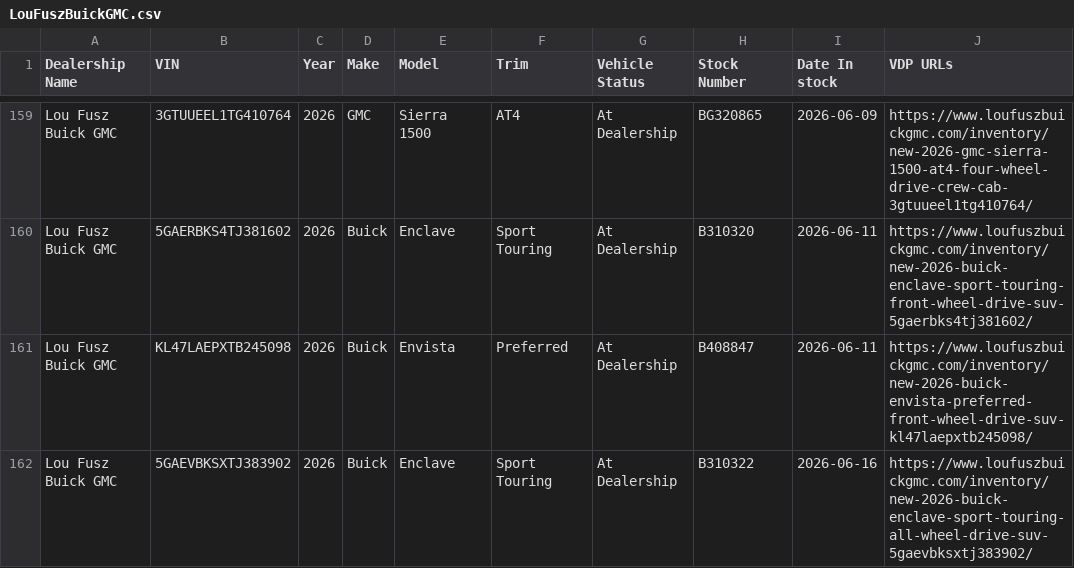
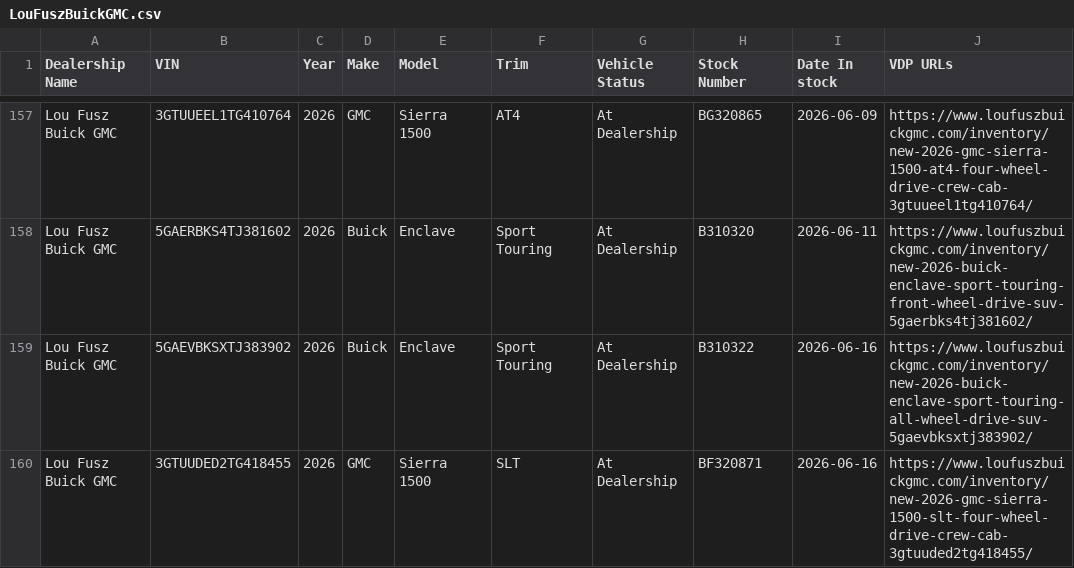
Before and after one commit to JnuruFusz/-lou-fusz-2027-model-pipeline, a CSV file: data/LouFuszBuickGMC.csv, drawn as a sheet; only a part is shown, gaps mark what is left out; the shorter side is filled out with more unchanged rows; the diff covers the shown part only; the diff names each change by its address in the sheet, - before the commit and + after, or states it on an @@ line.

```diff
--- a/data/LouFuszBuickGMC.csv
+++ b/data/LouFuszBuickGMC.csv
-row 161: Lou Fusz Buick GMC | KL47LAEPXTB245098 | 2026 | Buick | Envista | Preferred | At Dealership | B408847 | 2026-06-11 | https://www.loufuszbuickgmc.com/inventory/new-2026-buick-envista-preferred-front-wheel-drive-suv-kl47laepxtb245098/
```
Also changed, not shown: 4 removed rows elsewhere in this file, data/FuszChevrolet.csv, data/FuszToyota.csv, 9 other files.
